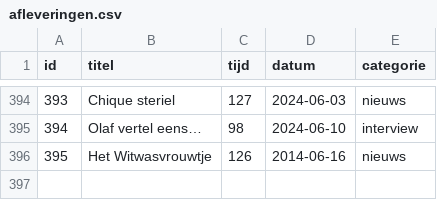
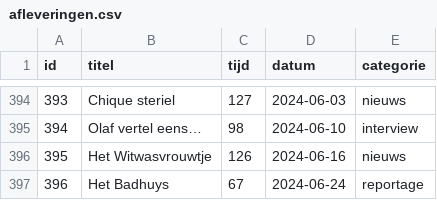
Before and after one commit to SjorsHartwijk/kleineboodschap, a CSV file: afleveringen.csv, drawn as a sheet; only a part is shown, gaps mark what is left out.

Commit message:
aflevering 396

```diff
--- a/afleveringen.csv
+++ b/afleveringen.csv
@@ -395,2 +395,3 @@ id,titel,tijd,datum,categorie
 394,Olaf vertel eens…,98,2024-06-10,interview
-395,Het Witwasvrouwtje,126,2014-06-16,nieuws
+395,Het Witwasvrouwtje,126,2024-06-16,nieuws
+396,Het Badhuys,67,2024-06-24,reportage
```
Also changed, not shown: 1 other file.
